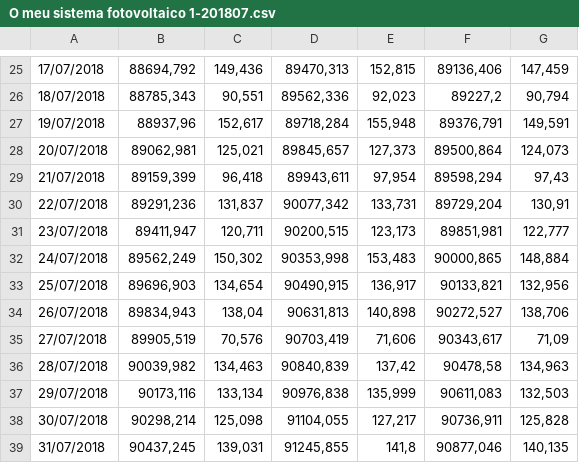
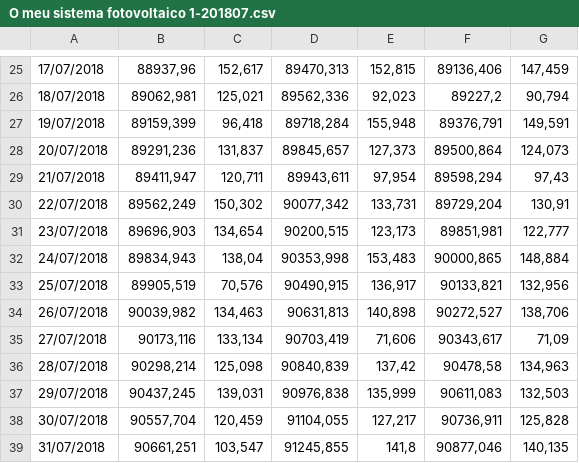
Before and after one commit to ICMBio-Dados/Dados-ICMBio, a CSV file: O meu sistema fotovoltaico 1-201807.csv, drawn as a sheet; only a part is shown, gaps mark what is left out; the diff covers the shown part only; the diff names each change by its address in the sheet, - before the commit and + after, or states it on an @@ line.

```diff
--- a/O meu sistema fotovoltaico 1-201807.csv
+++ b/O meu sistema fotovoltaico 1-201807.csv
-B25: 88694,792
+B25: 88937,96
-C25: 149,436
+C25: 152,617
-B26: 88785,343
+B26: 89062,981
-C26: 90,551
+C26: 125,021
-B27: 88937,96
+B27: 89159,399
-C27: 152,617
+C27: 96,418
-B28: 89062,981
+B28: 89291,236
-C28: 125,021
+C28: 131,837
-B29: 89159,399
+B29: 89411,947
-C29: 96,418
+C29: 120,711
-B30: 89291,236
+B30: 89562,249
-C30: 131,837
+C30: 150,302
-B31: 89411,947
+B31: 89696,903
-C31: 120,711
+C31: 134,654
-B32: 89562,249
+B32: 89834,943
-C32: 150,302
+C32: 138,04
-B33: 89696,903
+B33: 89905,519
-C33: 134,654
+C33: 70,576
-B34: 89834,943
+B34: 90039,982
-C34: 138,04
+C34: 134,463
-B35: 89905,519
+B35: 90173,116
-C35: 70,576
+C35: 133,134
-B36: 90039,982
+B36: 90298,214
-C36: 134,463
+C36: 125,098
-B37: 90173,116
+B37: 90437,245
-C37: 133,134
+C37: 139,031
-B38: 90298,214
+B38: 90557,704
-C38: 125,098
+C38: 120,459
-B39: 90437,245
+B39: 90661,251
-C39: 139,031
+C39: 103,547
```
Also changed, not shown: 32 edited cells elsewhere in this file.
